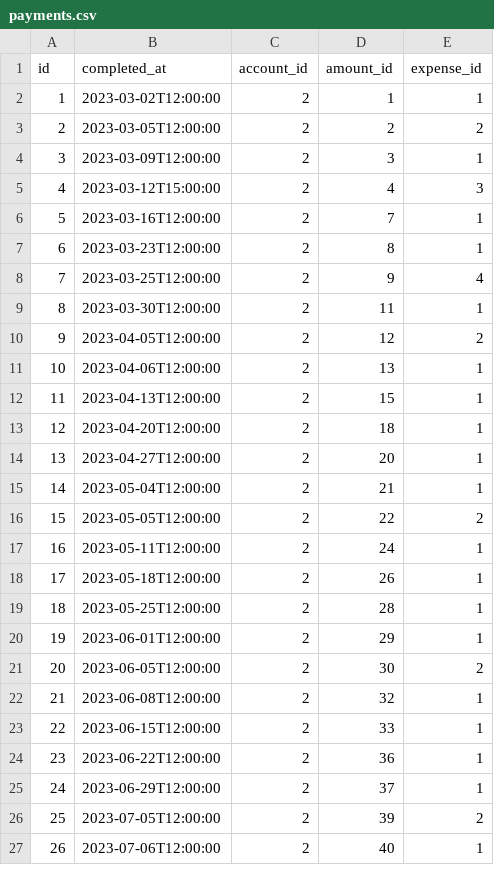
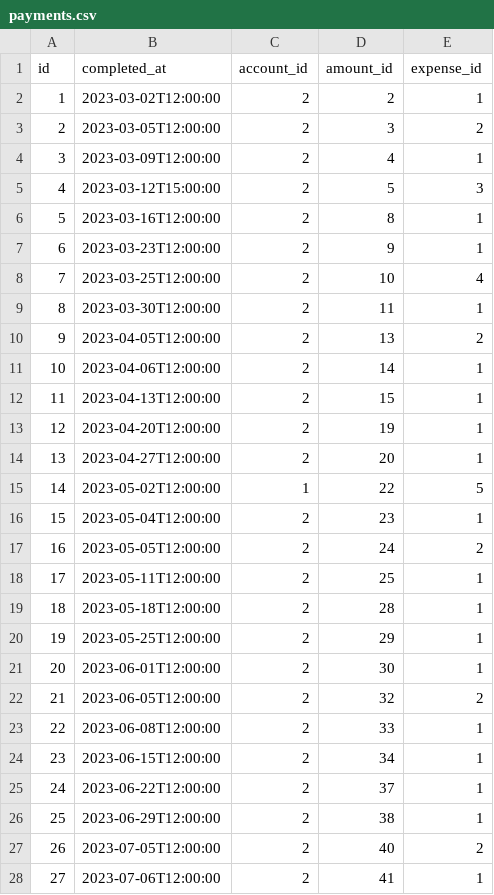
Before and after one commit to nathanielBellamy/monthly_budget, a CSV file: data/reports/payments.csv, drawn as a sheet; only a part is shown; addresses are those after the commit; the diff covers the shown part only; the diff names each change by its address in the sheet, - before the commit and + after, or states it on an @@ line.

```diff
--- a/data/reports/payments.csv
+++ b/data/reports/payments.csv
-D2 (amount_id): 1
+D2 (amount_id): 2
-D3 (amount_id): 2
+D3 (amount_id): 3
-D4 (amount_id): 3
+D4 (amount_id): 4
-D5 (amount_id): 4
+D5 (amount_id): 5
-D6 (amount_id): 7
+D6 (amount_id): 8
-D7 (amount_id): 8
+D7 (amount_id): 9
-D8 (amount_id): 9
+D8 (amount_id): 10
-D10 (amount_id): 12
+D10 (amount_id): 13
-D11 (amount_id): 13
+D11 (amount_id): 14
-D13 (amount_id): 18
+D13 (amount_id): 19
+row 15: 14 | 2023-05-02T12:00:00 | 1 | 22 | 5
@@ column A (id) renumbered from row 16 down @@
-D16 (amount_id): 21
+D16 (amount_id): 23
-D17 (amount_id): 22
+D17 (amount_id): 24
-D18 (amount_id): 24
+D18 (amount_id): 25
-D19 (amount_id): 26
+D19 (amount_id): 28
-D20 (amount_id): 28
+D20 (amount_id): 29
-D21 (amount_id): 29
+D21 (amount_id): 30
-D22 (amount_id): 30
+D22 (amount_id): 32
-D23 (amount_id): 32
+D23 (amount_id): 33
-D24 (amount_id): 33
+D24 (amount_id): 34
-D25 (amount_id): 36
+D25 (amount_id): 37
-D26 (amount_id): 37
+D26 (amount_id): 38
-D27 (amount_id): 39
+D27 (amount_id): 40
-D28 (amount_id): 40
+D28 (amount_id): 41
```
Also changed, not shown: 1 added row and 9 edited cells elsewhere in this file, data/reports/2023_03_account_2_summary.csv, data/reports/2023_05_all_payments.csv, 39 other files.
